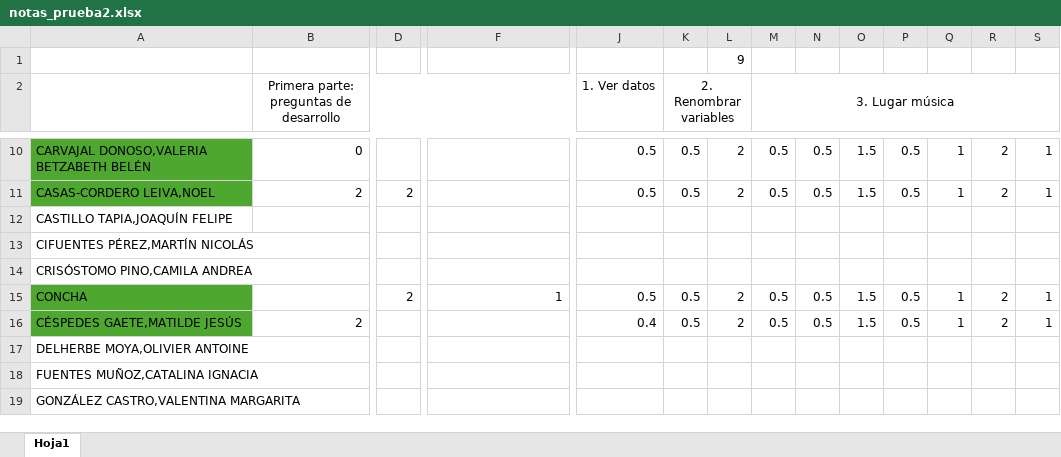
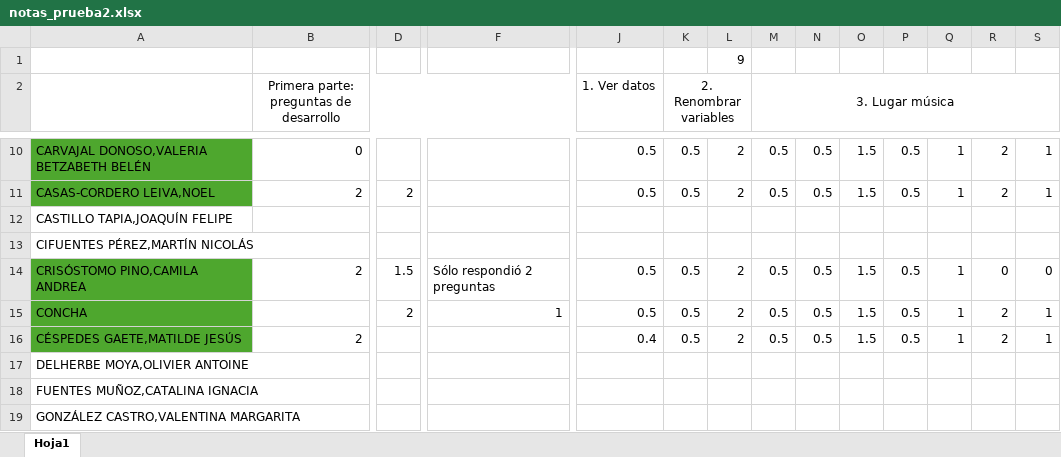
Before and after one commit to Metodoscuantitativos/mc2, an Excel workbook: clases/clase_12/notas_prueba2.xlsx, sheet Hoja1, drawn as a sheet; only a part is shown, gaps mark what is left out; values as stored, in another font and other column widths than the file's, no borders; the diff covers the shown part only; the diff names each change by its address in the sheet, - before the commit and + after, or states it on an @@ line.

```diff
--- a/clases/clase_12/notas_prueba2.xlsx (sheet Hoja1)
+++ b/clases/clase_12/notas_prueba2.xlsx (sheet Hoja1)
-A14 fill: none
+A14 fill: #4EA72E
-B14: (empty)
+B14: 2
-D14: (empty)
+D14: 1.5
-F14: (empty)
+F14: Sólo respondió 2 preguntas
-J14 (1. Ver datos): (empty)
+J14 (1. Ver datos): 0.5
-K14 (2. Renombrar variables): (empty)
+K14 (2. Renombrar variables): 0.5
-L14: (empty)
+L14: 2
-M14 (3. Lugar música): (empty)
+M14 (3. Lugar música): 0.5
-N14: (empty)
+N14: 0.5
-O14: (empty)
+O14: 1.5
-P14: (empty)
+P14: 0.5
-Q14: (empty)
+Q14: 1
-R14: (empty)
+R14: 0
-S14: (empty)
+S14: 0
```
Also changed, not shown: 1 edited cell elsewhere in this sheet.
